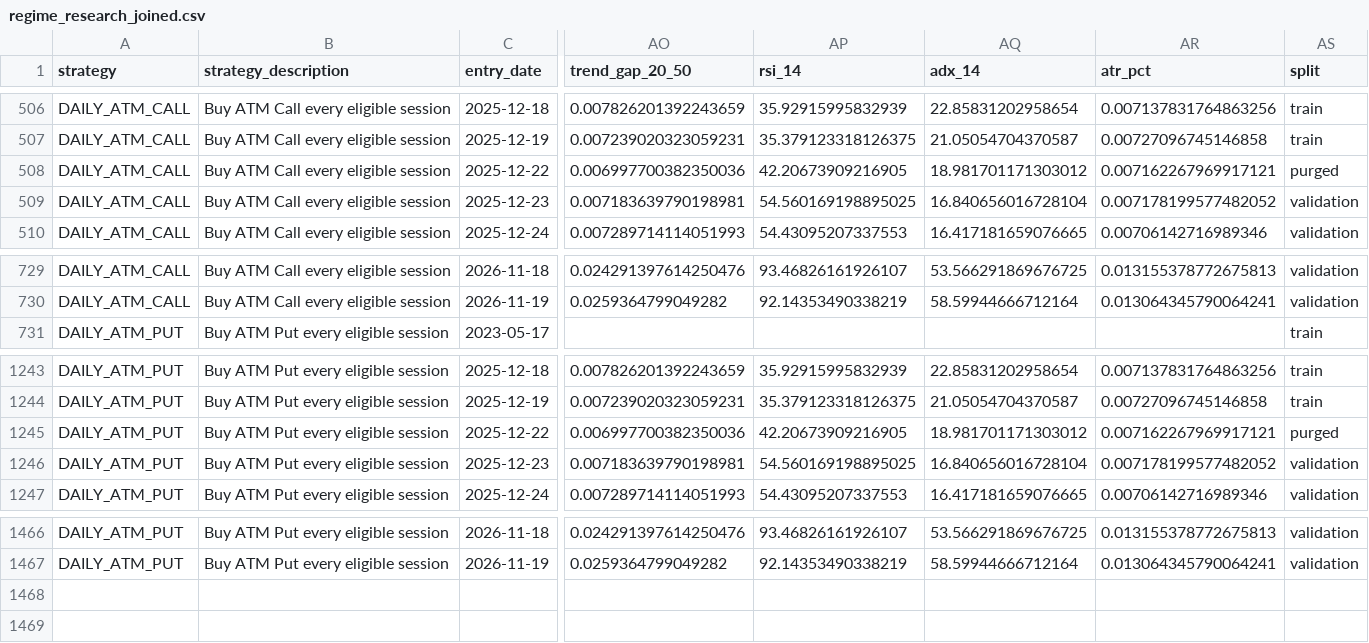
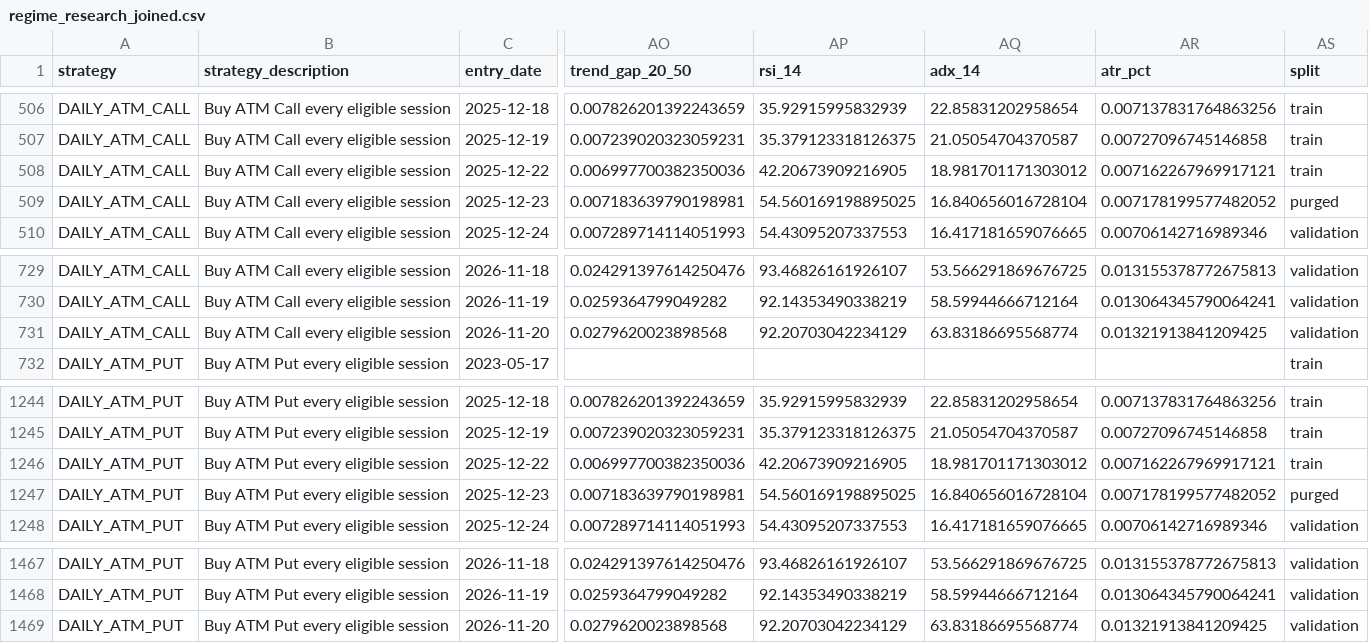
Before and after one commit to Harshithpatali/sensex-weekly-options-backtester, a CSV file: outputs/regime_research_joined.csv, drawn as a sheet; only a part is shown, gaps mark what is left out; addresses are those after the commit; rows hold the shown columns only; the diff names each change by its address in the sheet, - before the commit and + after, or states it on an @@ line.

```diff
--- a/outputs/regime_research_joined.csv
+++ b/outputs/regime_research_joined.csv
-AS508 (split): purged
+AS508 (split): train
-AS509 (split): validation
+AS509 (split): purged
+row 731: DAILY_ATM_CALL | Buy ATM Call every eligible session | 2026-11-20 | 0.0279620023898568 | 92.20703042234129 | 63.83186695568774 | 0.01321913841209425 | validation
-AS1246 (split): purged
+AS1246 (split): train
-AS1247 (split): validation
+AS1247 (split): purged
+row 1469: DAILY_ATM_PUT | Buy ATM Put every eligible session | 2026-11-20 | 0.0279620023898568 | 92.20703042234129 | 63.83186695568774 | 0.01321913841209425 | validation
```
Also changed, not shown: data/processed/index_refresh.csv, data/processed/sensex_index.csv, 29 other files.
